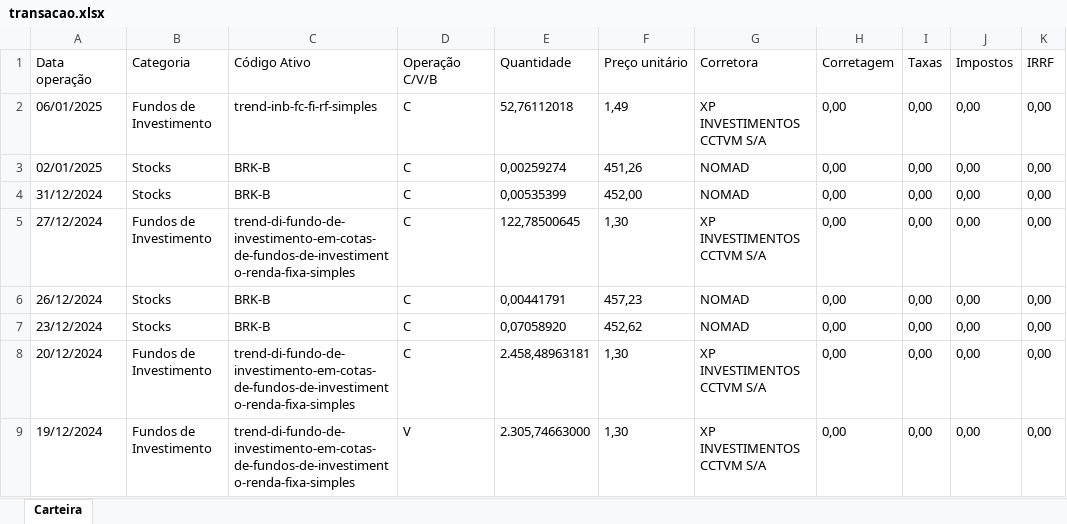
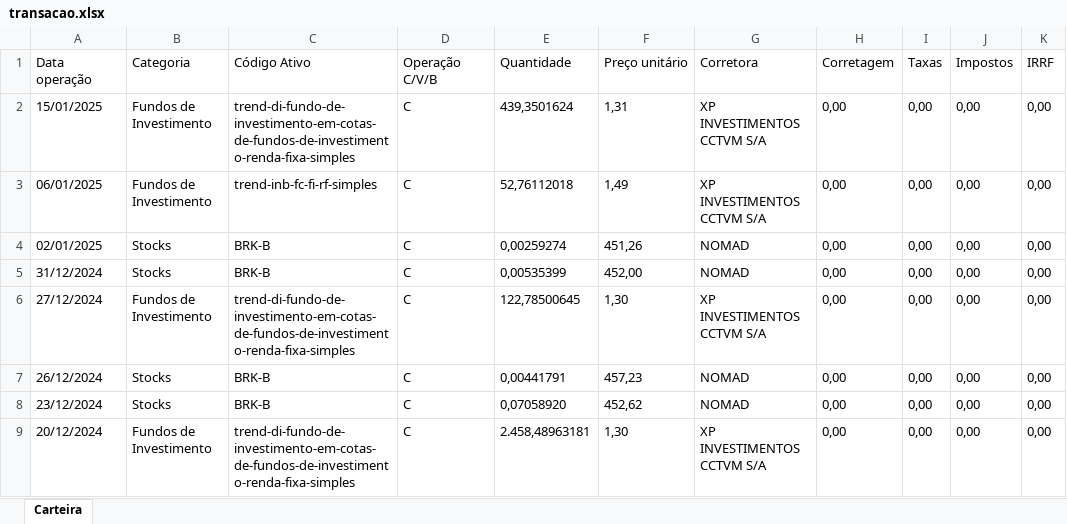
Before and after one commit to andredemelo/essentia-invest-web, an Excel workbook: planilhas/transacao.xlsx, sheet Carteira, drawn as a sheet; only a part is shown; the shorter side is filled out with more unchanged rows; values as stored, in another font and other column widths than the file's, no borders; the diff names each change by its address in the sheet, - before the commit and + after, or states it on an @@ line.

```diff
--- a/planilhas/transacao.xlsx (sheet Carteira)
+++ b/planilhas/transacao.xlsx (sheet Carteira)
+row 2: 15/01/2025 | Fundos de Investimento | trend-di-fundo-de-investimento-em-cotas-de-fundos-de-investimento-renda-fixa-simples | C | 439,3501624 | 1,31 | XP INVESTIMENTOS CCTVM S/A | 0,00 | 0,00 | 0,00 | 0,00
```
Also changed, not shown: planilhas/dividendo.xlsx, 6 other files.
